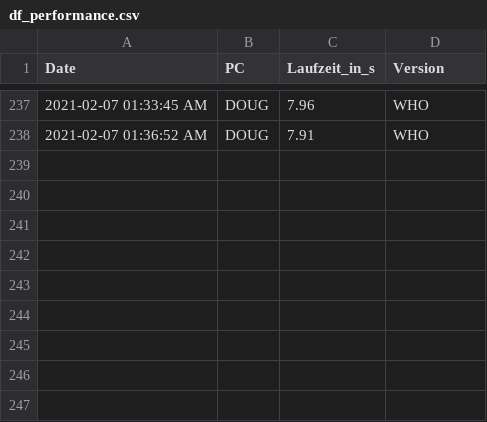
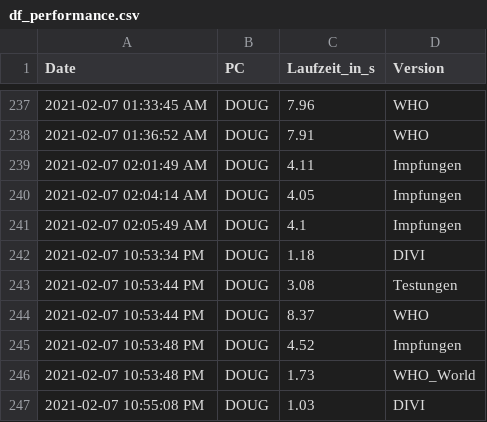
Before and after one commit to GarunWindtotem/Auswertung_Covid_19, a CSV file: output/Dataframes/df_performance.csv, drawn as a sheet; only a part is shown, gaps mark what is left out.

```diff
--- a/output/Dataframes/df_performance.csv
+++ b/output/Dataframes/df_performance.csv
@@ -238 +238,10 @@ Date,PC,Laufzeit_in_s,Version
 2021-02-07 01:36:52 AM,DOUG,7.91,WHO
+2021-02-07 02:01:49 AM,DOUG,4.11,Impfungen
+2021-02-07 02:04:14 AM,DOUG,4.05,Impfungen
+2021-02-07 02:05:49 AM,DOUG,4.1,Impfungen
+2021-02-07 10:53:34 PM,DOUG,1.18,DIVI
+2021-02-07 10:53:44 PM,DOUG,3.08,Testungen
+2021-02-07 10:53:44 PM,DOUG,8.37,WHO
+2021-02-07 10:53:48 PM,DOUG,4.52,Impfungen
+2021-02-07 10:53:48 PM,DOUG,1.73,WHO_World
+2021-02-07 10:55:08 PM,DOUG,1.03,DIVI
```
Also changed, not shown: output/Dataframes/cz.csv, output/Dataframes/gb.csv, 36 other files.
